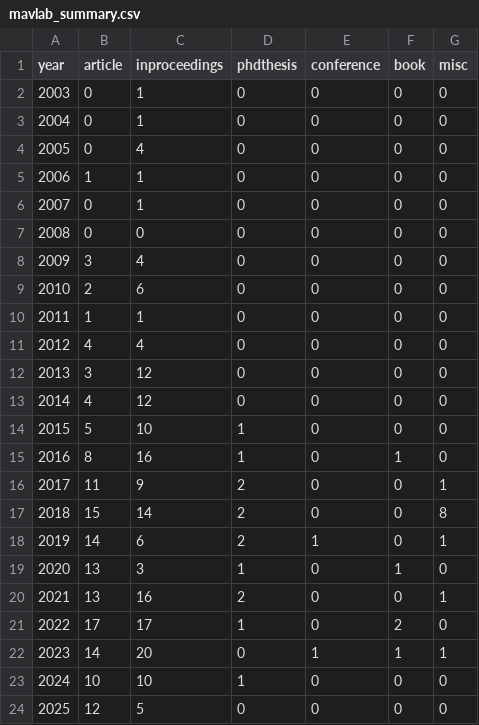
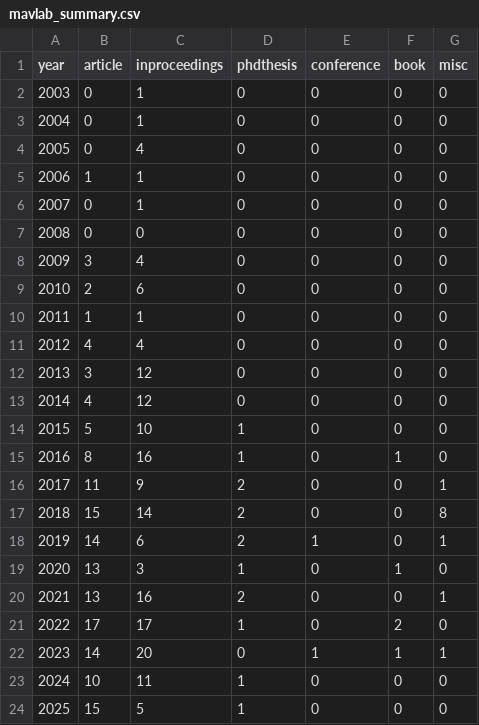
Before and after one commit to tudelft/publications, a CSV file: mavlab_summary.csv, drawn as a sheet.

```diff
--- a/mavlab_summary.csv
+++ b/mavlab_summary.csv
@@ -22,3 +22,3 @@ year;article;inproceedings;phdthesis;conference;book;misc
 2023;14;20;0;1;1;1;
-2024;10;10;1;0;0;0;
-2025;12;5;0;0;0;0;
+2024;10;11;1;0;0;0;
+2025;15;5;1;0;0;0;
```
Also changed, not shown: 11 other files.
